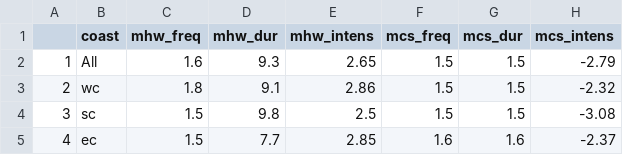
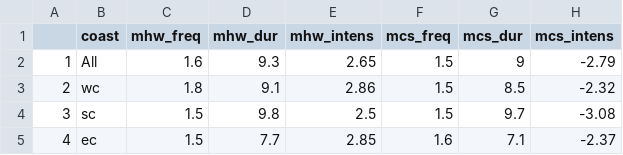
Before and after one commit to robwschlegel/MHW, a CSV file: data/allAnnualResults.csv, drawn as a sheet.

Commit message:
Touch up to figure 2 and some of the results. Still need to calculate significance for co-occurrence rates.

```diff
--- a/data/allAnnualResults.csv
+++ b/data/allAnnualResults.csv
@@ -1,5 +1,5 @@
 "","coast","mhw_freq","mhw_dur","mhw_intens","mcs_freq","mcs_dur","mcs_intens"
-"1","All",1.6,9.3,2.65,1.5,1.5,-2.79
-"2","wc",1.8,9.1,2.86,1.5,1.5,-2.32
-"3","sc",1.5,9.8,2.5,1.5,1.5,-3.08
-"4","ec",1.5,7.7,2.85,1.6,1.6,-2.37
+"1","All",1.6,9.3,2.65,1.5,9,-2.79
+"2","wc",1.8,9.1,2.86,1.5,8.5,-2.32
+"3","sc",1.5,9.8,2.5,1.5,9.7,-3.08
+"4","ec",1.5,7.7,2.85,1.6,7.1,-2.37
```
Also changed, not shown: data/allAnnualSSTResults.csv, 3 other files.
